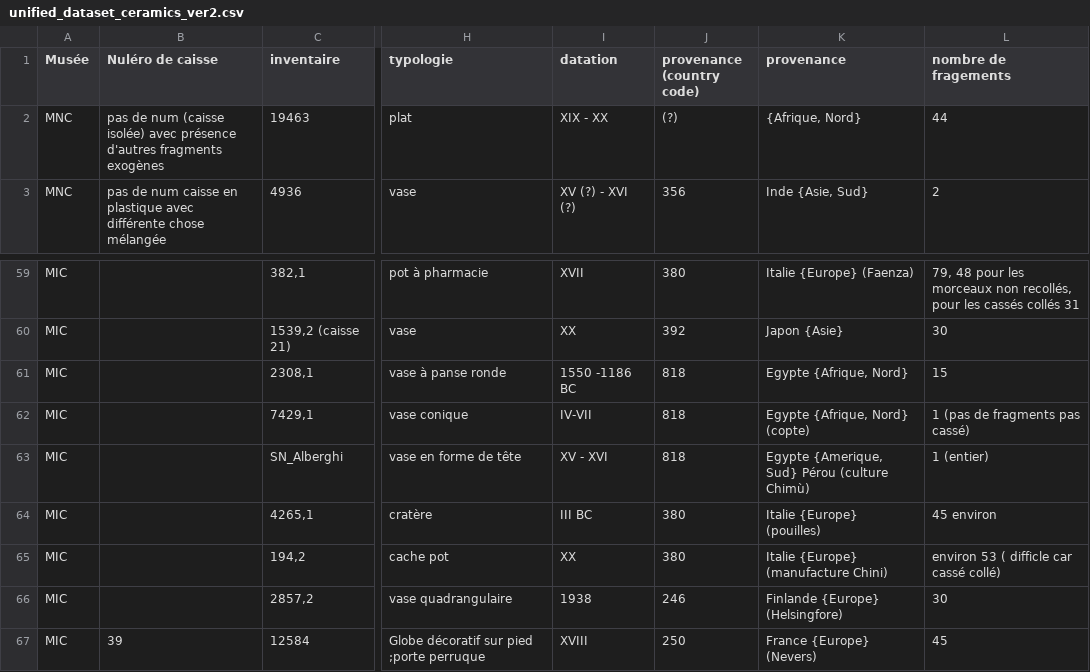
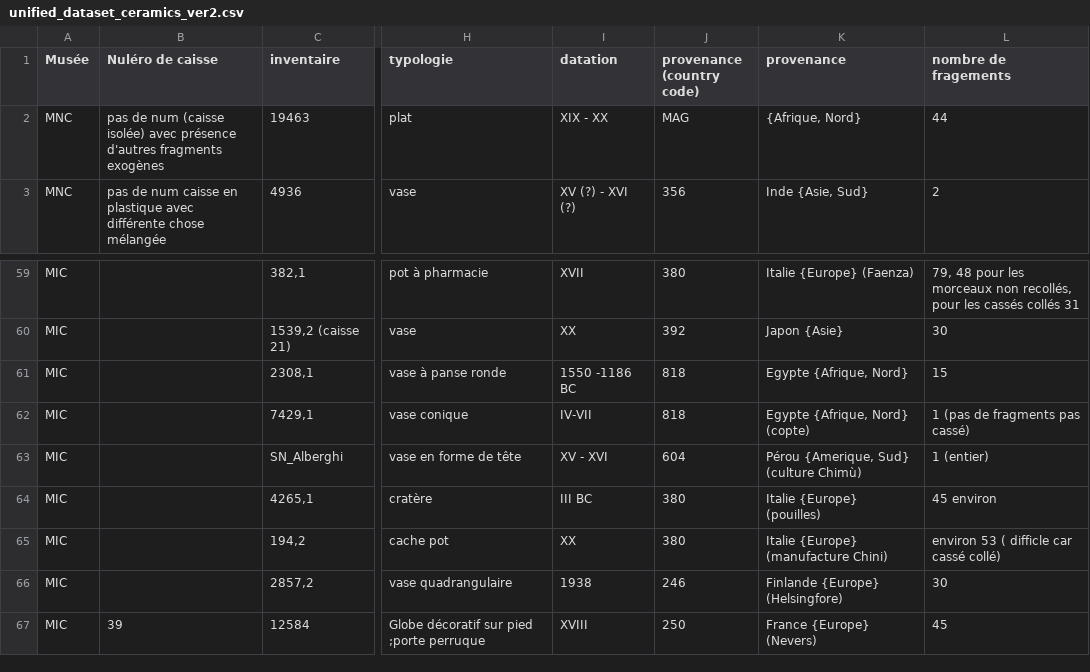
Before and after one commit to ariannamorettj/damage_ceramics_viz, a CSV file: input_data_per_web/unified_dataset_ceramics_ver2.csv, drawn as a sheet; only a part is shown, gaps mark what is left out; the diff names each change by its address in the sheet, - before the commit and + after, or states it on an @@ line.

```diff
--- a/input_data_per_web/unified_dataset_ceramics_ver2.csv
+++ b/input_data_per_web/unified_dataset_ceramics_ver2.csv
-J2 (provenance (country code)): (?)
+J2 (provenance (country code)): MAG
-J63 (provenance (country code)): 818
+J63 (provenance (country code)): 604
-K63 (provenance): Egypte {Amerique, Sud} Pérou (culture Chimù)
+K63 (provenance): Pérou {Amerique, Sud} (culture Chimù)
```
Also changed, not shown: 1 other file.
